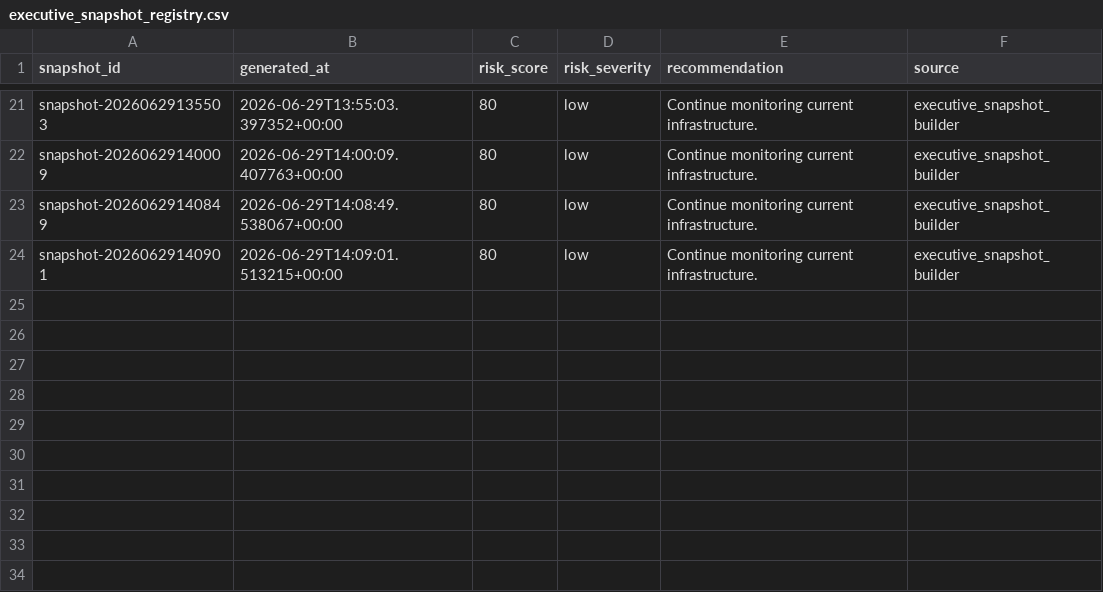
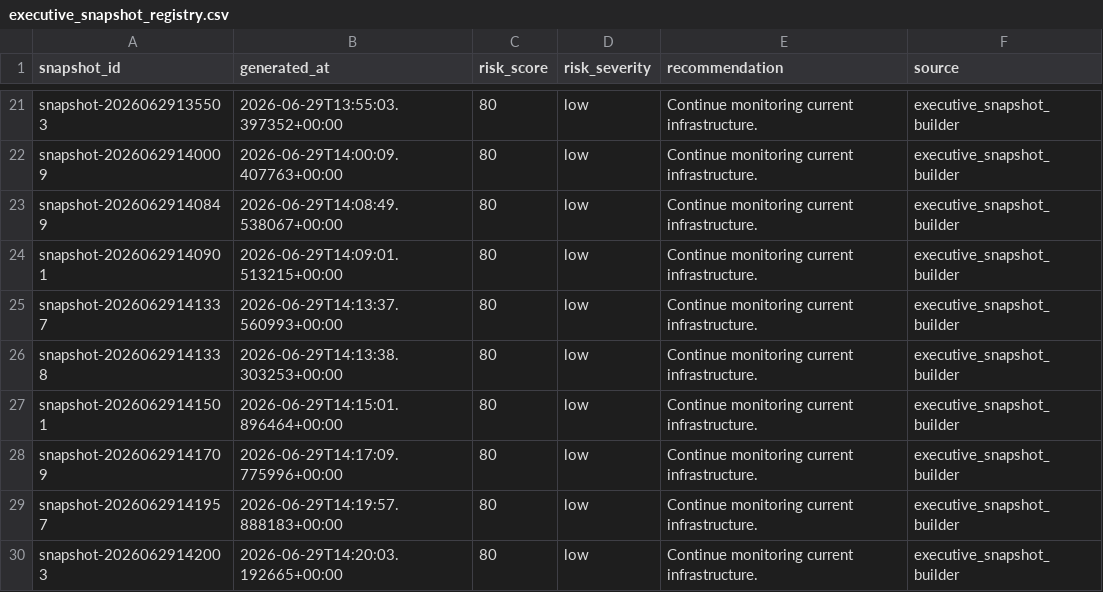
Before and after one commit to Jose3838/AI-RPCT, a CSV file: data/executive_snapshot_registry.csv, drawn as a sheet; only a part is shown, gaps mark what is left out.

Commit message:
refactor(executive): migrate snapshot writer

```diff
--- a/data/executive_snapshot_registry.csv
+++ b/data/executive_snapshot_registry.csv
@@ -24 +24,7 @@ snapshot-20260629140849,2026-06-29T14:08:49.538067+00:00,80,low,Continue monitor
 snapshot-20260629140901,2026-06-29T14:09:01.513215+00:00,80,low,Continue monitoring current infrastructure.,executive_snapshot_builder
+snapshot-20260629141337,2026-06-29T14:13:37.560993+00:00,80,low,Continue monitoring current infrastructure.,executive_snapshot_builder
+snapshot-20260629141338,2026-06-29T14:13:38.303253+00:00,80,low,Continue monitoring current infrastructure.,executive_snapshot_builder
+snapshot-20260629141501,2026-06-29T14:15:01.896464+00:00,80,low,Continue monitoring current infrastructure.,executive_snapshot_builder
+snapshot-20260629141709,2026-06-29T14:17:09.775996+00:00,80,low,Continue monitoring current infrastructure.,executive_snapshot_builder
+snapshot-20260629141957,2026-06-29T14:19:57.888183+00:00,80,low,Continue monitoring current infrastructure.,executive_snapshot_builder
+snapshot-20260629142003,2026-06-29T14:20:03.192665+00:00,80,low,Continue monitoring current infrastructure.,executive_snapshot_builder
```
Also changed, not shown: data/forecast_run_summary.csv, 12 other files.
